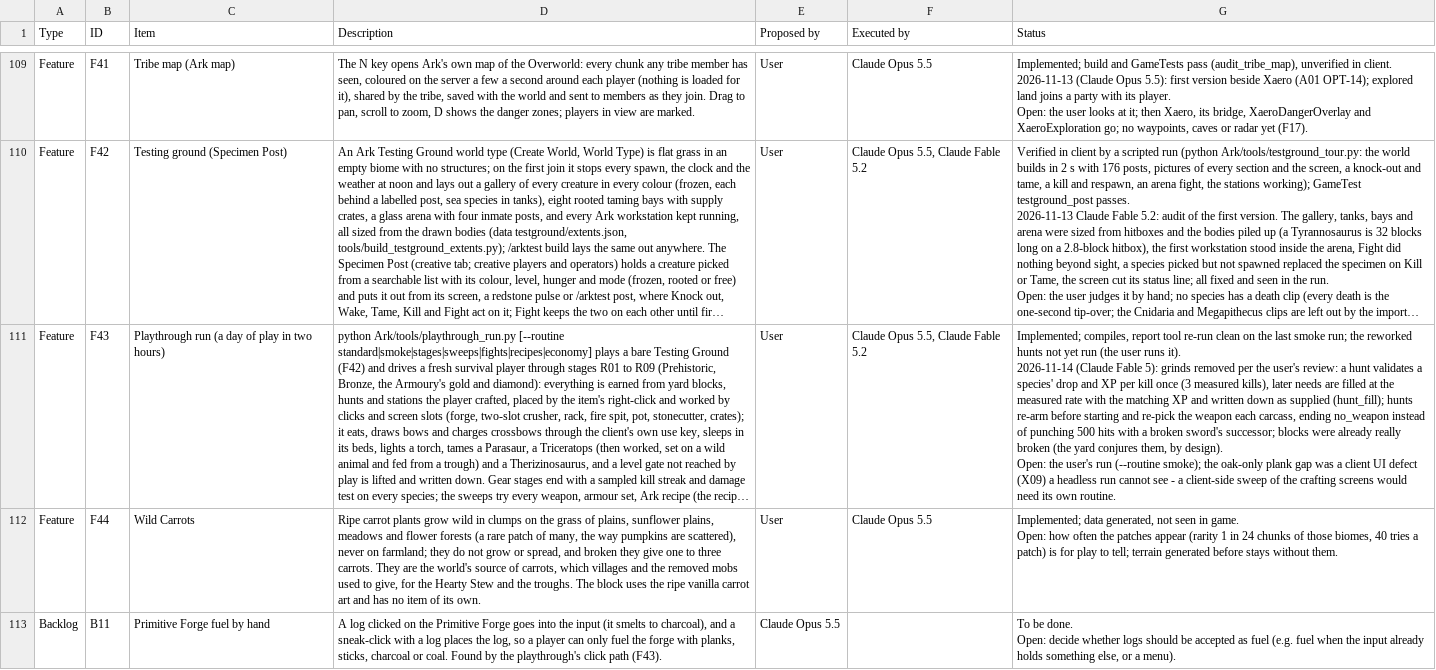
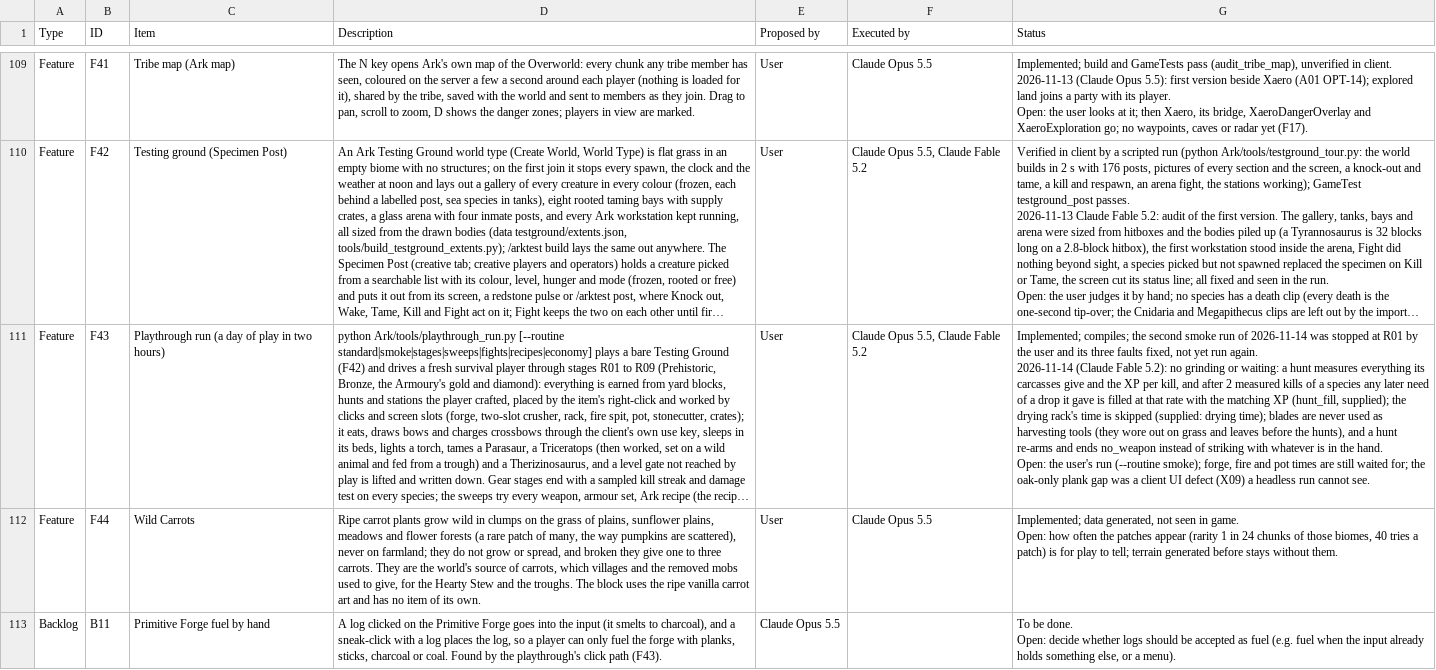
Before and after one commit to Nezv/Ark-Survival-Returns, a CSV file: Dashboard.csv, drawn as a sheet; only a part is shown, gaps mark what is left out; long unchanged cells end in …; ↵ is a line break in a cell; the diff names each change by its address in the sheet, - before the commit and + after, or states it on an @@ line.

```diff
--- a/Dashboard.csv
+++ b/Dashboard.csv
-G111 (Status): Implemented; compiles, report tool re-run clean on the last smoke run; the reworked hunts not yet run (the user runs it). ↵ 2026-11-14 (Claude Fable 5): grinds removed per the user's review: a hunt validates a species' drop and XP per kill once (3 measured kills), later needs are filled at the measured rate with the matching XP and written down as supplied (hunt_fill); hunts re-arm before starting and re-pick the weapon each carcass, ending no_weapon instead of punching 500 hits with a broken sword's successor; blocks were already really broken (the yard conjures them, by design). ↵ Open: the user's run (--routine smoke); the oak-only plank gap was a client UI defect (X09) a headless run cannot see - a client-side sweep of the crafting screens would need its own routine.
+G111 (Status): Implemented; compiles; the second smoke run of 2026-11-14 was stopped at R01 by the user and its three faults fixed, not yet run again. ↵ 2026-11-14 (Claude Fable 5.2): no grinding or waiting: a hunt measures everything its carcasses give and the XP per kill, and after 2 measured kills of a species any later need of a drop it gave is filled at that rate with the matching XP (hunt_fill, supplied); the drying rack's time is skipped (supplied: drying time); blades are never used as harvesting tools (they wore out on grass and leaves before the hunts), and a hunt re-arms and ends no_weapon instead of striking with whatever is in the hand. ↵ Open: the user's run (--routine smoke); forge, fire and pot times are still waited for; the oak-only plank gap was a client UI defect (X09) a headless run cannot see.
```
Also changed, not shown: 2 other files.
